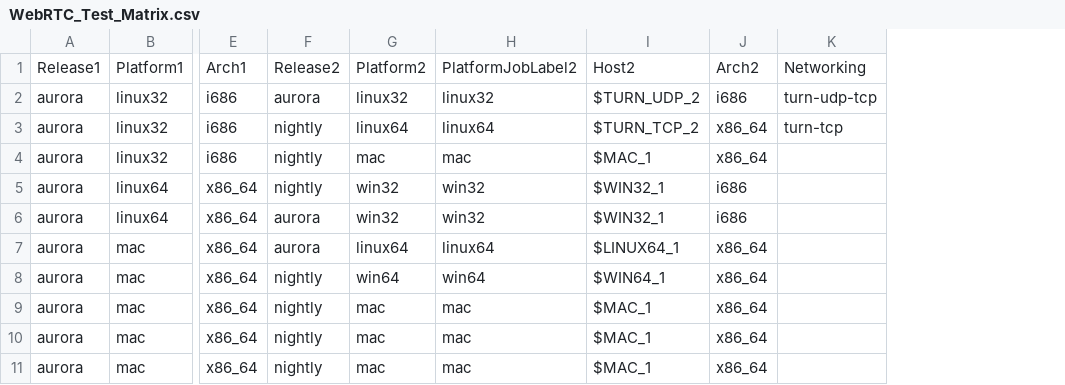
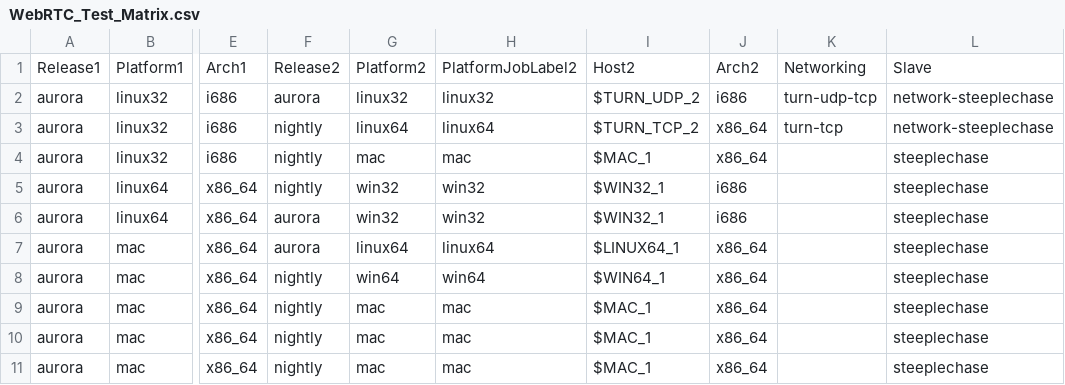
Before and after one commit to mozilla/mozplatformqa-jenkins-config, a CSV file: WebRTC_Test_Matrix.csv, drawn as a sheet; only a part is shown, gaps mark what is left out; the diff names each change by its address in the sheet, - before the commit and + after, or states it on an @@ line.

Commit message:
Make slave configurable. Update the template and the .csv file.

```diff
--- a/WebRTC_Test_Matrix.csv
+++ b/WebRTC_Test_Matrix.csv
+column L, rows 1-11: Slave | network-steeplechase | network-steeplechase | steeplechase | steeplechase | steeplechase | steeplechase | steeplechase | steeplechase | steeplechase | steeplechase
```
Also changed, not shown: 2 other files.
